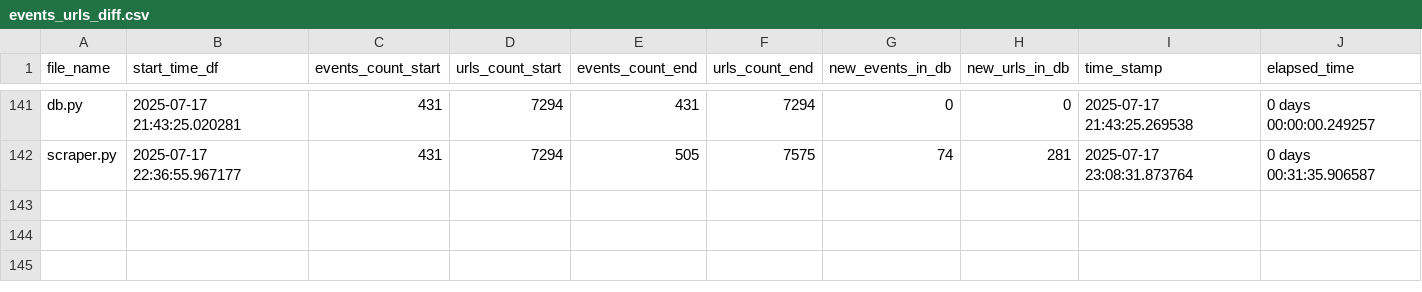
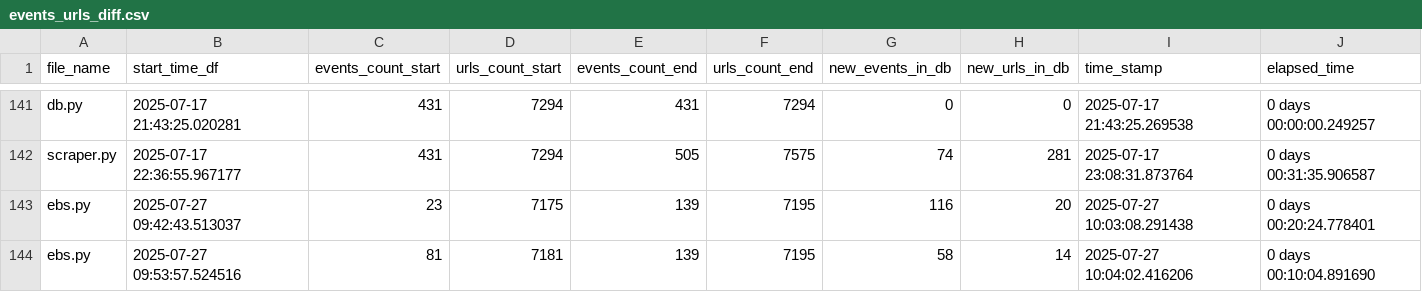
Before and after one commit to LindsayMoir/social_dance_app, a CSV file: output/events_urls_diff.csv, drawn as a sheet; only a part is shown, gaps mark what is left out; the diff names each change by its address in the sheet, - before the commit and + after, or states it on an @@ line.

```diff
--- a/output/events_urls_diff.csv
+++ b/output/events_urls_diff.csv
+row 143: ebs.py | 2025-07-27 09:42:43.513037 | 23 | 7175 | 139 | 7195 | 116 | 20 | 2025-07-27 10:03:08.291438 | 0 days 00:20:24.778401
+row 144: ebs.py | 2025-07-27 09:53:57.524516 | 81 | 7181 | 139 | 7195 | 58 | 14 | 2025-07-27 10:04:02.416206 | 0 days 00:10:04.891690
```
Also changed, not shown: output/cleaned_events.csv, output/ebs_keywords_processed.csv, 3 other files.
